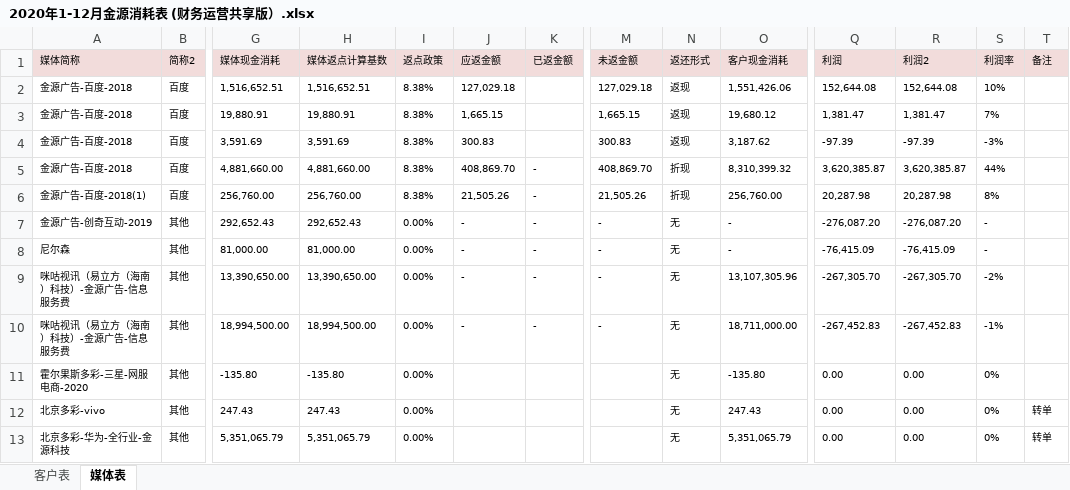
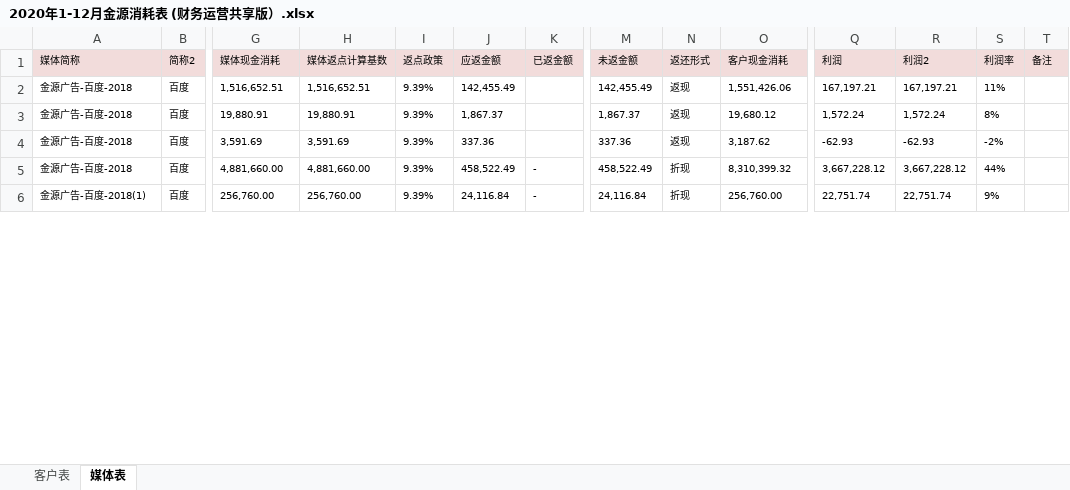
Before and after one commit to o-f-m/-, an Excel workbook: 2020年1-12月金源消耗表 (财务运营共享版）.xlsx, sheet 媒体表, drawn as a sheet; only a part is shown, gaps mark what is left out; values as stored, in another font and other column widths than the file's, no borders; rows hold the shown columns only; the diff covers the shown part only; the diff names each change by its address in the sheet, - before the commit and + after, or states it on an @@ line.

Commit message:
修改百度应返金额

```diff
--- a/2020年1-12月金源消耗表 (财务运营共享版）.xlsx (sheet 媒体表)
+++ b/2020年1-12月金源消耗表 (财务运营共享版）.xlsx (sheet 媒体表)
-I2:I6 (返点政策): 8.38%
+I2:I6 (返点政策): 9.39%
-J2 (应返金额): 127,029.18
+J2 (应返金额): 142,455.49
-M2 (未返金额): 127,029.18
+M2 (未返金额): 142,455.49
-Q2 (利润): 152,644.08
+Q2 (利润): 167,197.21
-R2 (利润2): 152,644.08
+R2 (利润2): 167,197.21
-S2 (利润率): 10%
+S2 (利润率): 11%
-J3 (应返金额): 1,665.15
+J3 (应返金额): 1,867.37
-M3 (未返金额): 1,665.15
+M3 (未返金额): 1,867.37
-Q3 (利润): 1,381.47
+Q3 (利润): 1,572.24
-R3 (利润2): 1,381.47
+R3 (利润2): 1,572.24
-S3 (利润率): 7%
+S3 (利润率): 8%
-J4 (应返金额): 300.83
+J4 (应返金额): 337.36
-M4 (未返金额): 300.83
+M4 (未返金额): 337.36
-Q4 (利润): -97.39
+Q4 (利润): -62.93
-R4 (利润2): -97.39
+R4 (利润2): -62.93
-S4 (利润率): -3%
+S4 (利润率): -2%
-J5 (应返金额): 408,869.70
+J5 (应返金额): 458,522.49
-M5 (未返金额): 408,869.70
+M5 (未返金额): 458,522.49
-Q5 (利润): 3,620,385.87
+Q5 (利润): 3,667,228.12
-R5 (利润2): 3,620,385.87
+R5 (利润2): 3,667,228.12
-J6 (应返金额): 21,505.26
+J6 (应返金额): 24,116.84
-M6 (未返金额): 21,505.26
+M6 (未返金额): 24,116.84
-Q6 (利润): 20,287.98
+Q6 (利润): 22,751.74
-R6 (利润2): 20,287.98
+R6 (利润2): 22,751.74
-S6 (利润率): 8%
+S6 (利润率): 9%
@@ row 7 hidden: 金源广告-创奇互动-2019 | 其他 | 292,652.43 | 292,652.43 | 0.00% | - | - | - | 无 | - | -276,087.20 | -276,087.20 | - @@
@@ row 8 hidden: 尼尔森 | 其他 | 81,000.00 | 81,000.00 | 0.00% | - | - | - | 无 | - | -76,415.09 | -76,415.09 | - @@
@@ row 9 hidden: 咪咕视讯（易立方（海南）科技）-金源广告-信息服务费 | 其他 | 13,390,650.00 | 13,390,650.00 | 0.00% | - | - | - | 无 | 13,107,305.96 | -267,305.70 | -267,305.70 | -2% @@
@@ row 10 hidden: 咪咕视讯（易立方（海南）科技）-金源广告-信息服务费 | 其他 | 18,994,500.00 | 18,994,500.00 | 0.00% | - | - | - | 无 | 18,711,000.00 | -267,452.83 | -267,452.83 | -1% @@
@@ row 11 hidden: 霍尔果斯多彩-三星-网服电商-2020 | 其他 | -135.80 | -135.80 | 0.00% |  |  |  | 无 | -135.80 | 0.00 | 0.00 | 0% @@
@@ row 12 hidden: 北京多彩-vivo | 其他 | 247.43 | 247.43 | 0.00% |  |  |  | 无 | 247.43 | 0.00 | 0.00 | 0% | 转单 @@
@@ row 13 hidden: 北京多彩-华为-全行业-金源科技 | 其他 | 5,351,065.79 | 5,351,065.79 | 0.00% |  |  |  | 无 | 5,351,065.79 | 0.00 | 0.00 | 0% | 转单 @@
```
Also changed, not shown: 1 removed row, 23 hidden or unhidden rows and 209 edited cells elsewhere in this sheet, hidden cells.
